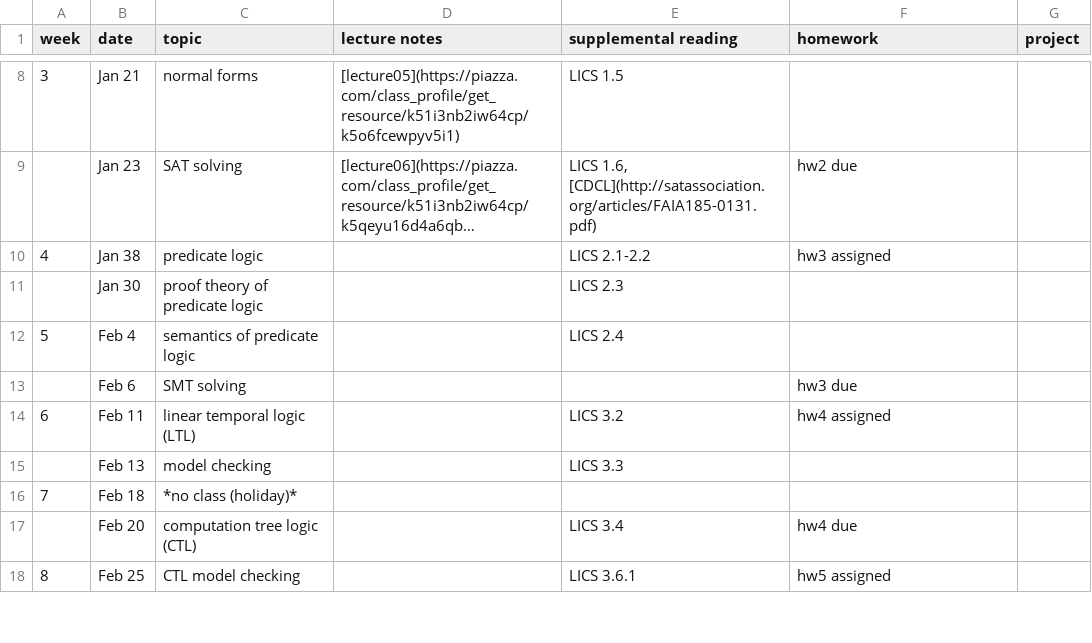
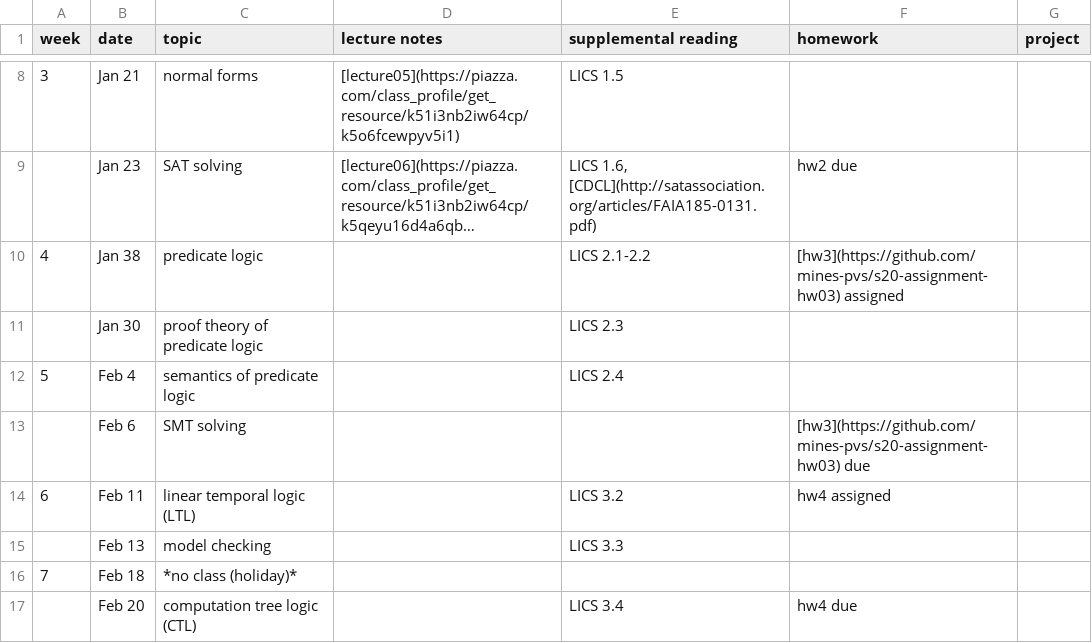
Before and after one commit to mines-pvs/s20-syllabus, a CSV file: schedule.csv, drawn as a sheet; only a part is shown, gaps mark what is left out; the shorter side is filled out with more unchanged rows; long unchanged cells end in …; the diff names each change by its address in the sheet, - before the commit and + after, or states it on an @@ line.

Commit message:
Update schedule.csv

```diff
--- a/schedule.csv
+++ b/schedule.csv
-F10 (homework): hw3 assigned
+F10 (homework): [hw3](https://github.com/mines-pvs/s20-assignment-hw03) assigned
-F13 (homework): hw3 due
+F13 (homework): [hw3](https://github.com/mines-pvs/s20-assignment-hw03) due
```
